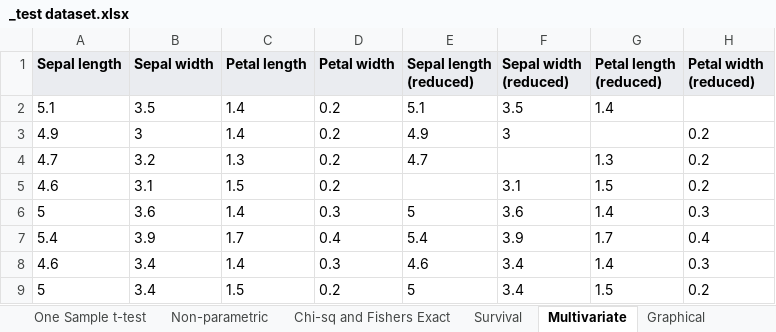
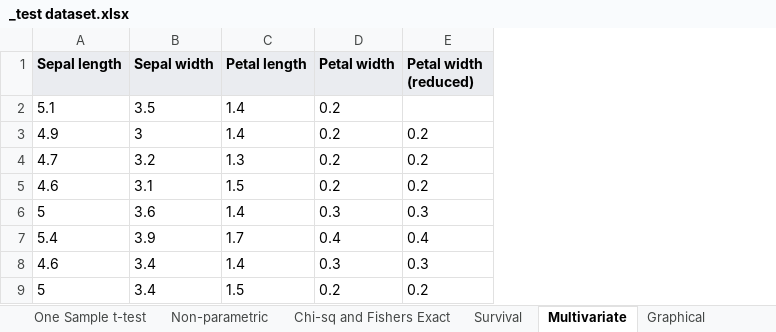
Before and after one commit to robalexclark/SilveR, an Excel workbook: SilveR.IntegrationTests/_test dataset.xlsx, sheet Multivariate, drawn as a sheet; only a part is shown; values as stored, in another font and other column widths than the file's, no borders; the diff names each change by its address in the sheet, - before the commit and + after, or states it on an @@ line.

```diff
--- a/SilveR.IntegrationTests/_test dataset.xlsx (sheet Multivariate)
+++ b/SilveR.IntegrationTests/_test dataset.xlsx (sheet Multivariate)
-column E (Sepal length (reduced)), rows 2-9: 5.1 | 4.9 | 4.7 |  | 5 | 5.4 | 4.6 | 5
-column F (Sepal width (reduced)), rows 2-9: 3.5 | 3 |  | 3.1 | 3.6 | 3.9 | 3.4 | 3.4
-column G (Petal length (reduced)), rows 2-9: 1.4 |  | 1.3 | 1.5 | 1.4 | 1.7 | 1.4 | 1.5
```
Also changed, not shown: sheet Repeated Measures Parametric, sheet Single Measures Parametric, sheet Correlation, sheet Paired t-test, other sheet tabs, 8 other files.
